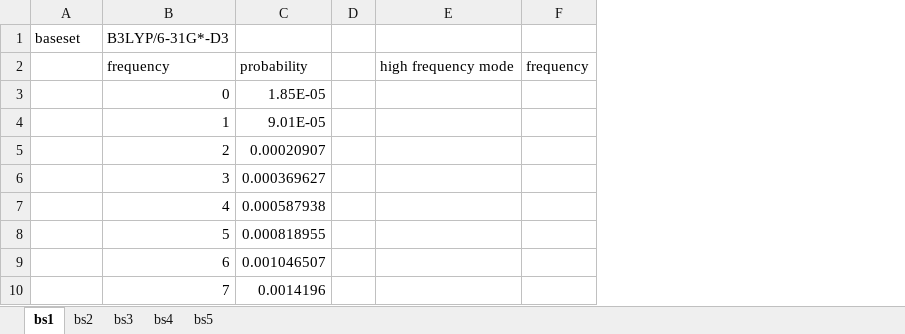
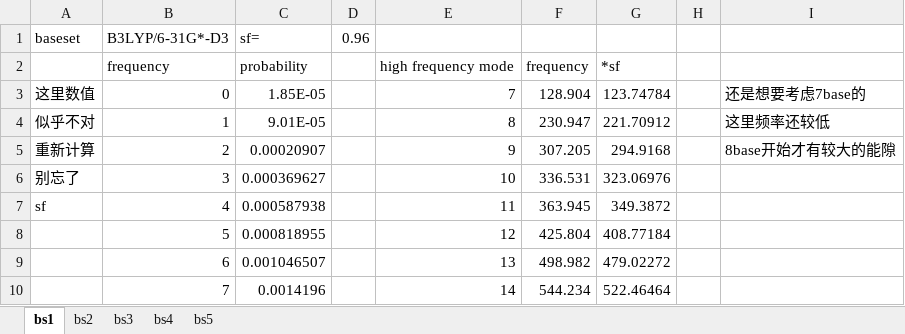
Before and after one commit to Kugetsu/vscode_git, an Excel workbook: subjob/DOS.xlsx, sheet bs1, drawn as a sheet; only a part is shown; values as stored, in another font and other column widths than the file's, no borders; removed rows and columns are numbered as before the commit, all else as after; the diff names each change by its address in the sheet, - before the commit and + after, or states it on an @@ line.

```diff
--- a/subjob/DOS.xlsx (sheet bs1)
+++ b/subjob/DOS.xlsx (sheet bs1)
+column D (0.96), empty
+column E, rows 2-10: high frequency mode | 7 | 8 | 9 | 10 | 11 | 12 | 13 | 14
+column F, rows 2-10: frequency | 128.904 | 230.947 | 307.205 | 336.531 | 363.945 | 425.804 | 498.982 | 544.234
+column G, rows 2-10: *sf | 123.74784 | 221.70912 | 294.9168 | 323.06976 | 349.3872 | 408.77184 | 479.02272 | 522.46464
-column E, row 2: high frequency mode
-column F, row 2: frequency
+column I, rows 3-5: 还是想要考虑7base的 | 这里频率还较低 | 8base开始才有较大的能隙
-C1: (empty)
+C1: sf=
-A3 (baseset): (empty)
+A3 (baseset): 这里数值
-A4 (baseset): (empty)
+A4 (baseset): 似乎不对
-A5 (baseset): (empty)
+A5 (baseset): 重新计算
-A6 (baseset): (empty)
+A6 (baseset): 别忘了
-A7 (baseset): (empty)
+A7 (baseset): sf
```
Also changed, not shown: sheet bs3, sheet bs4, sheet bs2, sheet bs5, 1 other file.
